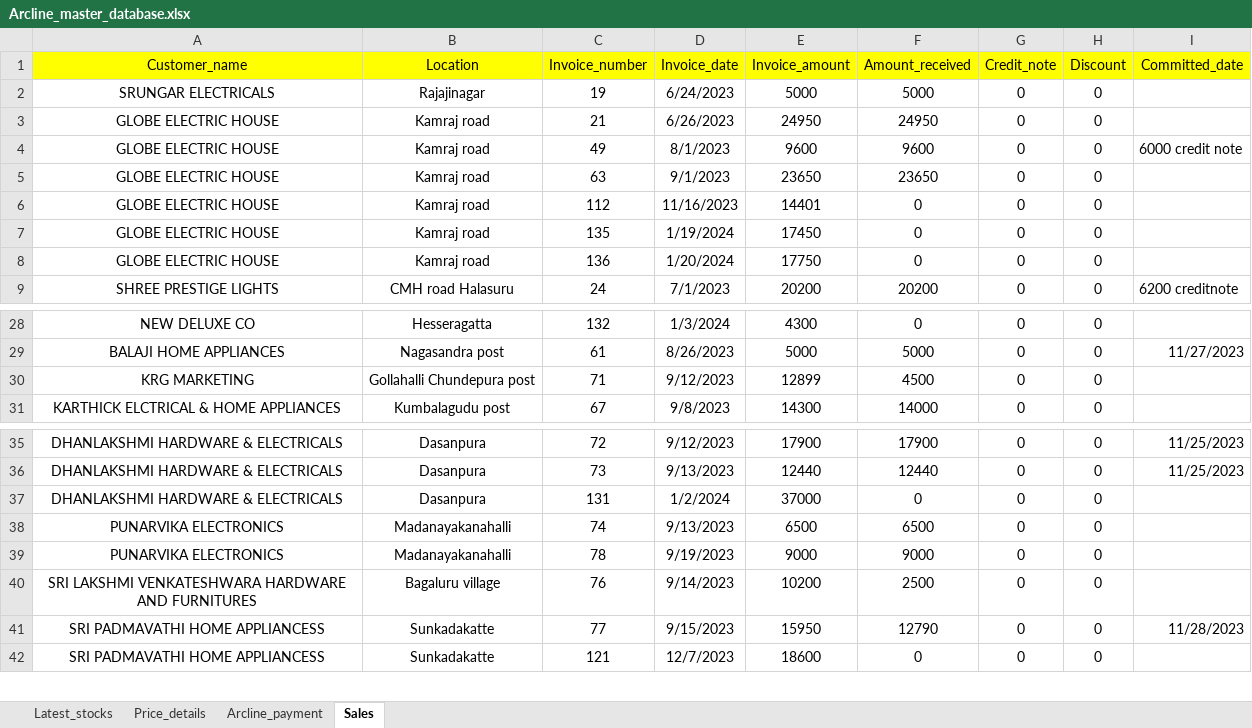
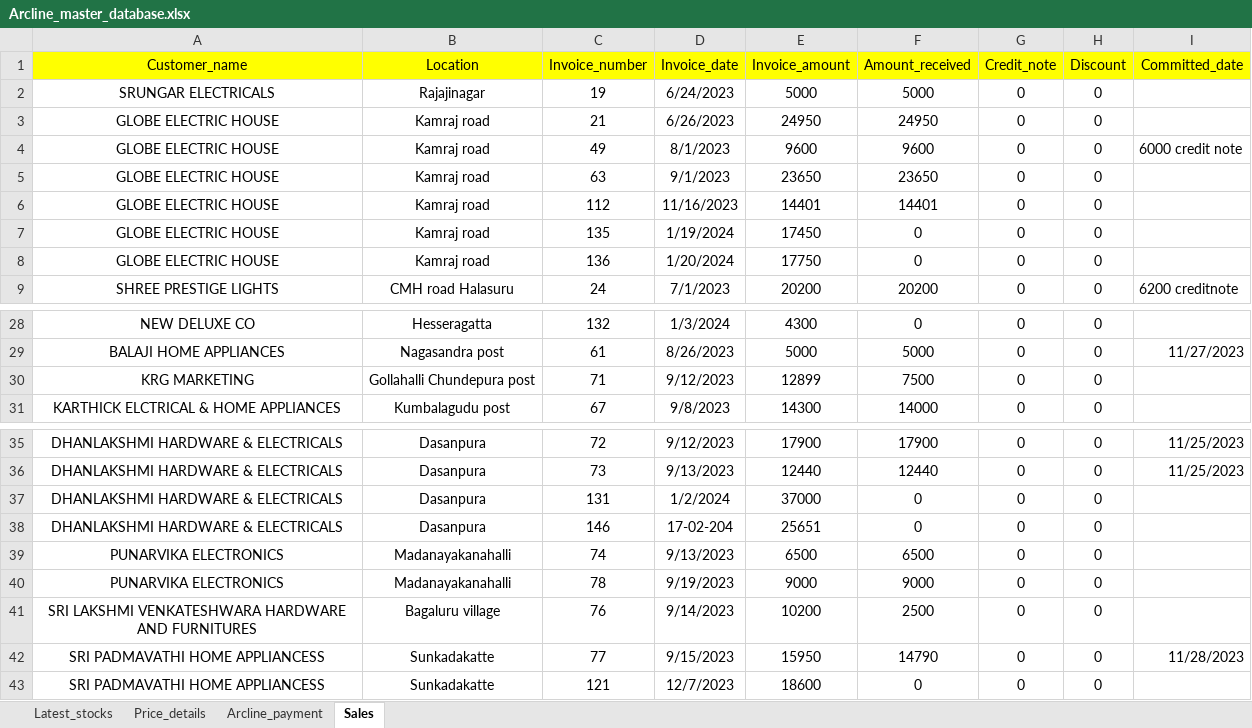
Before and after one commit to lohith0501/Rathnas, an Excel workbook: Arcline_master_database.xlsx, sheet Sales, drawn as a sheet; only a part is shown, gaps mark what is left out; values as stored, in another font and other column widths than the file's, no borders; addresses are those after the commit; the diff names each change by its address in the sheet, - before the commit and + after, or states it on an @@ line.

Commit message:
Add files via upload

```diff
--- a/Arcline_master_database.xlsx (sheet Sales)
+++ b/Arcline_master_database.xlsx (sheet Sales)
-F6 (Amount_received): 0
+F6 (Amount_received): 14401
-F30 (Amount_received): 4500
+F30 (Amount_received): 7500
+row 38: DHANLAKSHMI HARDWARE & ELECTRICALS | Dasanpura | 146 | 17-02-204 | 25651 | 0 | 0 | 0
-F42 (Amount_received): 12790
+F42 (Amount_received): 14790
```
